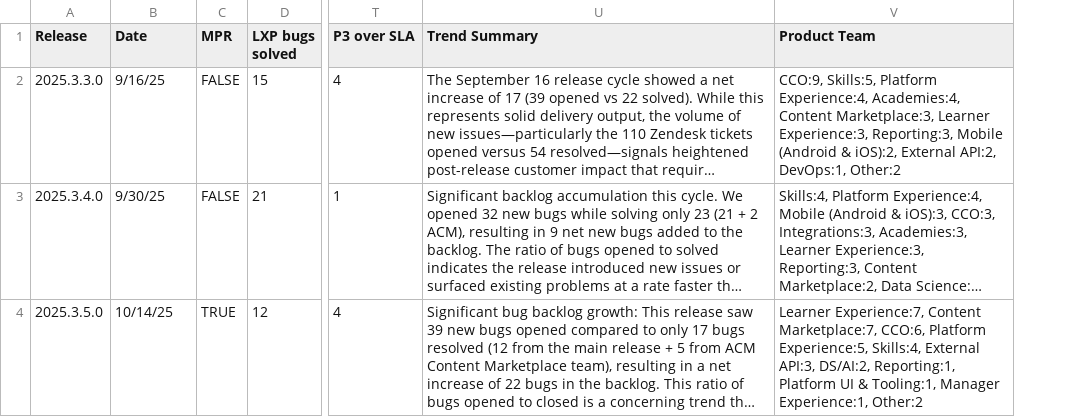
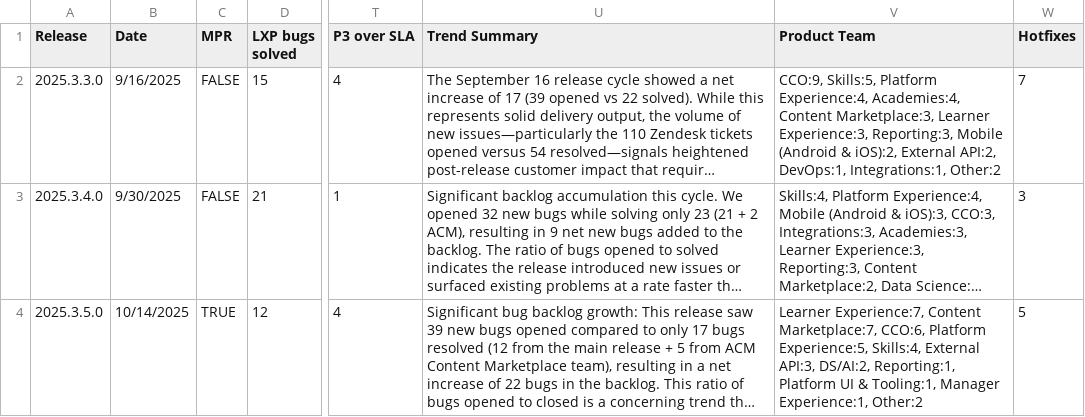
Before and after one commit to NathalieTSE/TS-Dashboard, a CSV file: Release Metrics - release (summarised).csv, drawn as a sheet; only a part is shown, gaps mark what is left out; long unchanged cells end in …; the diff covers the shown part only; the diff names each change by its address in the sheet, - before the commit and + after, or states it on an @@ line.

Commit message:
Add files via upload

```diff
--- a/Release Metrics - release (summarised).csv
+++ b/Release Metrics - release (summarised).csv
+column W (Hotfixes), rows 2-4: 7 | 3 | 5
-B2 (Date): 9/16/25
+B2 (Date): 9/16/2025
-V2 (Product Team): …API:2, DevOps:1, Other:2
+V2 (Product Team): …API:2, DevOps:1, Integrations:1, Other:2
-B3 (Date): 9/30/25
+B3 (Date): 9/30/2025
-B4 (Date): 10/14/25
+B4 (Date): 10/14/2025
```
Also changed, not shown: 1 added row and 2 edited cells elsewhere in this file.
